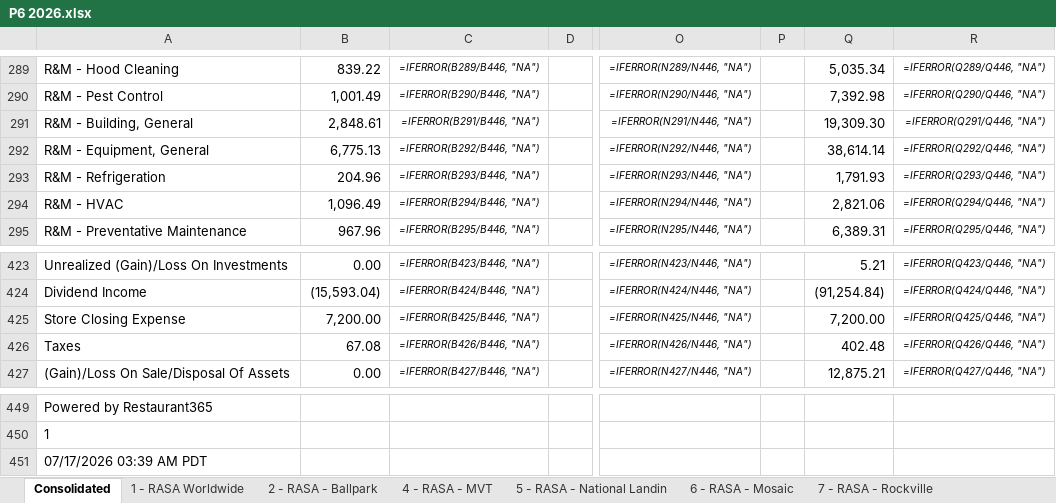
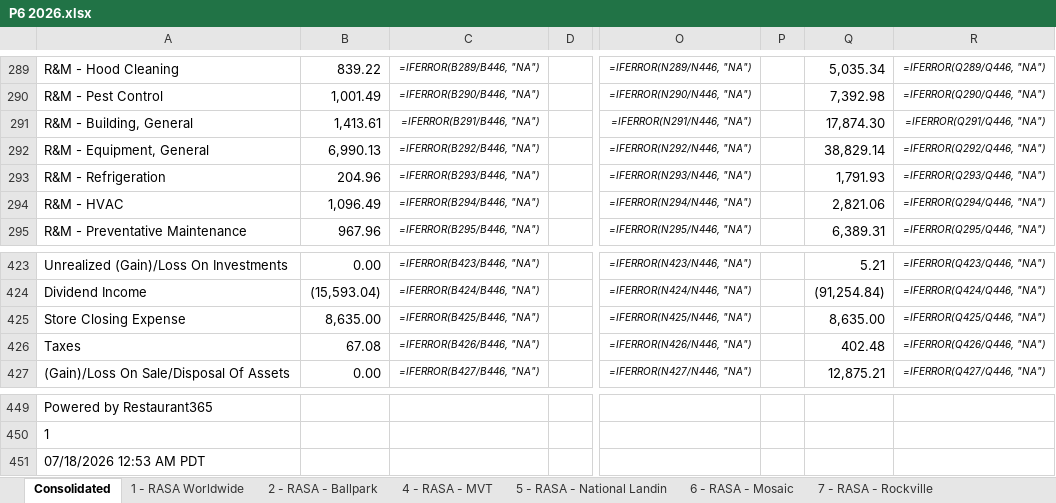
Before and after one commit to anushkaagrawalint-stack/Financial-Dashboard, an Excel workbook: Data/P6 2026.xlsx, sheet Consolidated, drawn as a sheet; only a part is shown, gaps mark what is left out; values as stored, in another font and other column widths than the file's, no borders; formulas without a stored value are shown as written; the diff names each change by its address in the sheet, - before the commit and + after, or states it on an @@ line.

```diff
--- a/Data/P6 2026.xlsx (sheet Consolidated)
+++ b/Data/P6 2026.xlsx (sheet Consolidated)
-B291: 2,848.61
+B291: 1,413.61
-Q291: 19,309.30
+Q291: 17,874.30
-B292: 6,775.13
+B292: 6,990.13
-Q292: 38,614.14
+Q292: 38,829.14
-B425: 7,200.00
+B425: 8,635.00
-Q425: 7,200.00
+Q425: 8,635.00
-A451: 07/17/2026 03:39 AM PDT
+A451: 07/18/2026 12:53 AM PDT
```
Also changed, not shown: sheet 2 - RASA - Ballpark, sheet 6 - RASA - Mosaic, sheet 1 - RASA Worldwide, sheet 5 - RASA - National Landin, sheet 4 - RASA - MVT, sheet 7 - RASA - Rockville.
